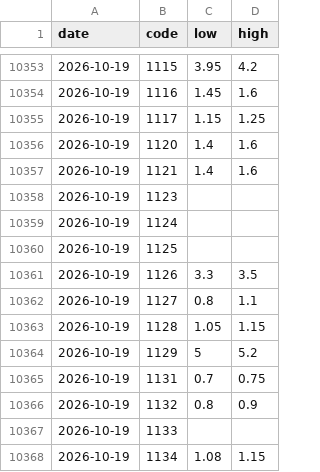
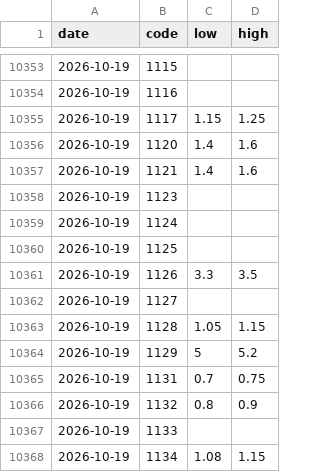
Before and after one commit to a1oysio/prezzi-agricoli, a CSV file: dataset/verona/prices/2026.csv, drawn as a sheet; only a part is shown, gaps mark what is left out; the diff covers the shown part only.

```diff
--- a/dataset/verona/prices/2026.csv
+++ b/dataset/verona/prices/2026.csv
@@ -10353,3 +10353,3 @@ date,code,low,high
-2026-10-19,1115,3.95,4.2
-2026-10-19,1116,1.45,1.6
+2026-10-19,1115,,
+2026-10-19,1116,,
 2026-10-19,1117,1.15,1.25
@@ -10361,3 +10361,3 @@ date,code,low,high
 2026-10-19,1126,3.3,3.5
-2026-10-19,1127,0.8,1.1
+2026-10-19,1127,,
 2026-10-19,1128,1.05,1.15
```
Also changed, not shown: 34 edited cells elsewhere in this file, dataset/verona/products.csv, dataset/verona/revisions.csv, 1 other file.
